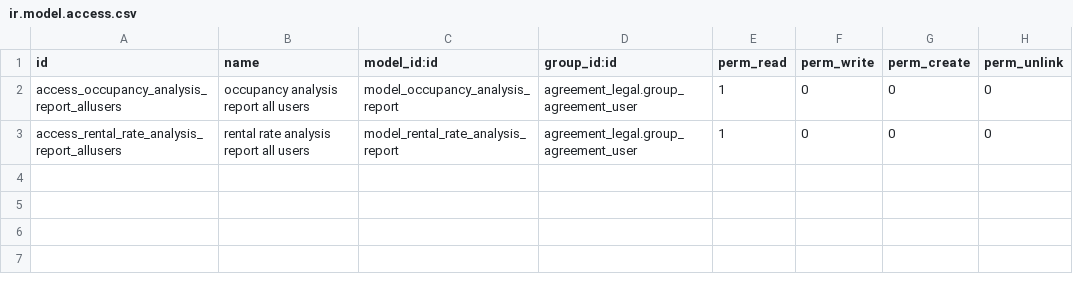
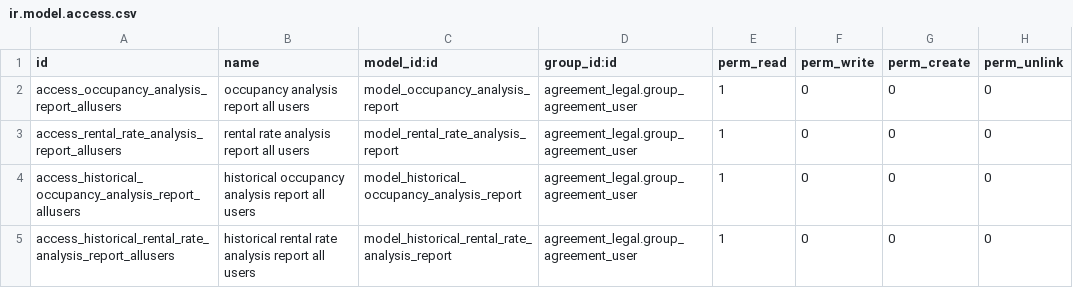
Before and after one commit to ecosoft-odoo/acm, a CSV file: acm/acm_reports/security/ir.model.access.csv, drawn as a sheet; the diff names each change by its address in the sheet, - before the commit and + after, or states it on an @@ line.

Commit message:
[ENH] acm_reports

```diff
--- a/acm/acm_reports/security/ir.model.access.csv
+++ b/acm/acm_reports/security/ir.model.access.csv
+row 4: access_historical_occupancy_analysis_report_allusers | historical occupancy analysis report all users | model_historical_occupancy_analysis_report | agreement_legal.group_agreement_user | 1 | 0 | 0 | 0
+row 5: access_historical_rental_rate_analysis_report_allusers | historical rental rate analysis report all users | model_historical_rental_rate_analysis_report | agreement_legal.group_agreement_user | 1 | 0 | 0 | 0
```
Also changed, not shown: 27 other files.
